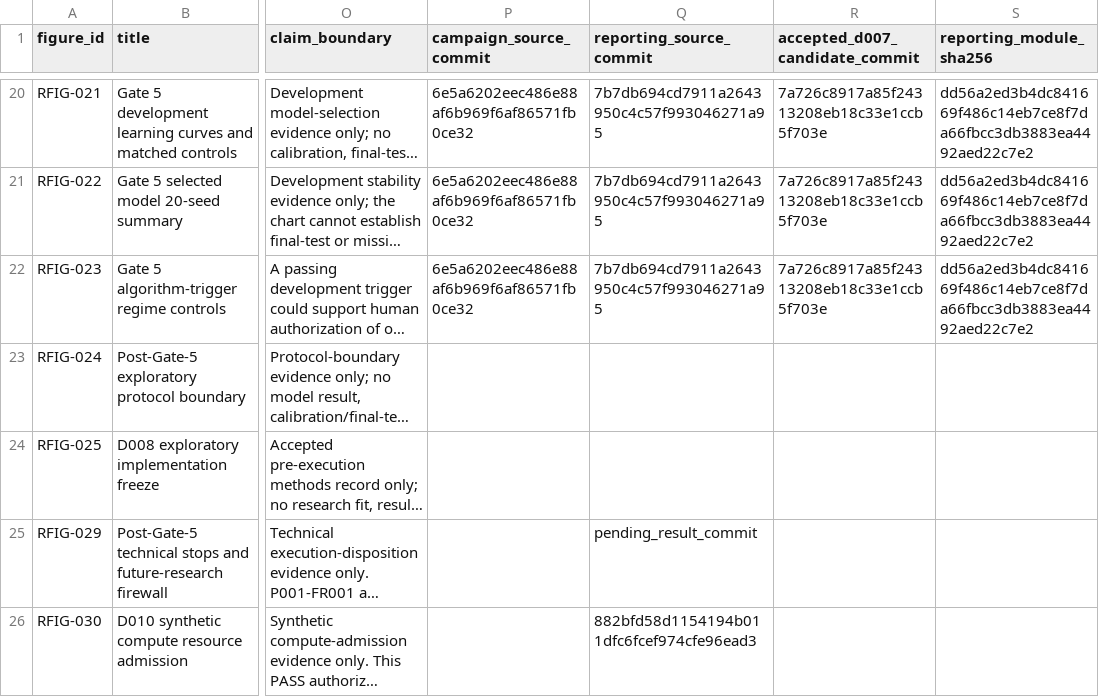
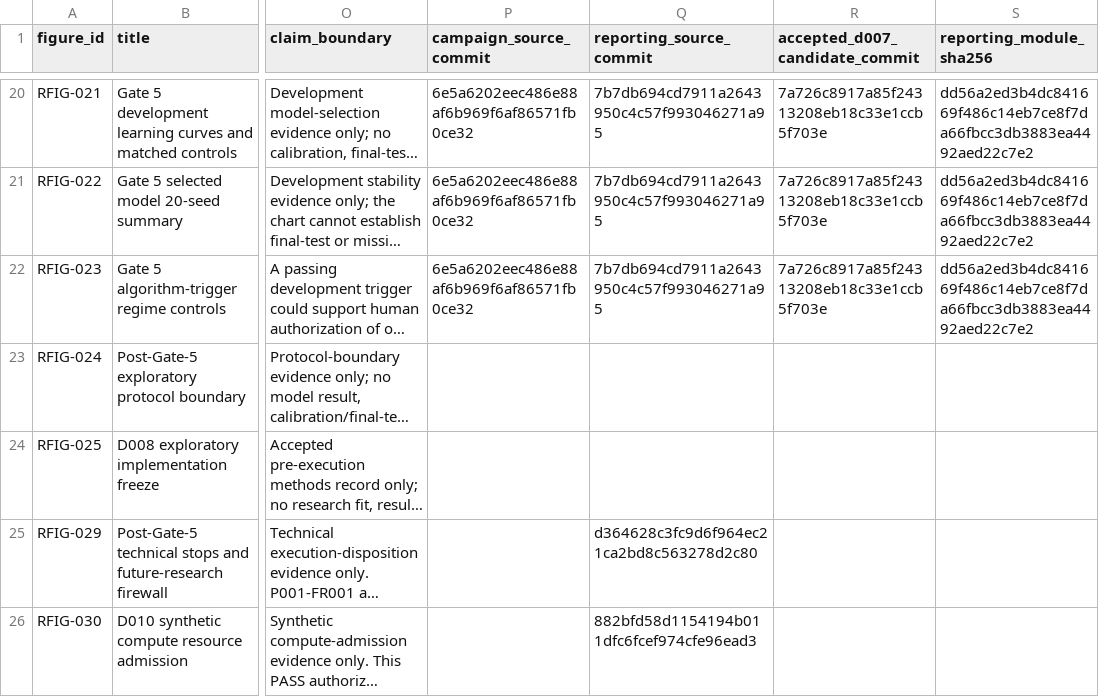
Before and after one commit to taechasith/QMLforArtemisIV, a CSV file: artifacts/research_figures/figure_registry.csv, drawn as a sheet; only a part is shown, gaps mark what is left out; long unchanged cells end in …; the diff names each change by its address in the sheet, - before the commit and + after, or states it on an @@ line.

Commit message:
Pin D011-C1 reporting provenance

```diff
--- a/artifacts/research_figures/figure_registry.csv
+++ b/artifacts/research_figures/figure_registry.csv
-Q25 (reporting_source_commit): pending_result_commit
+Q25 (reporting_source_commit): d364628c3fc9d6f964ec21ca2bd8c563278d2c80
```
Also changed, not shown: data/processed/reporting/post_gate5_future_research_discussion.csv, 3 other files.
